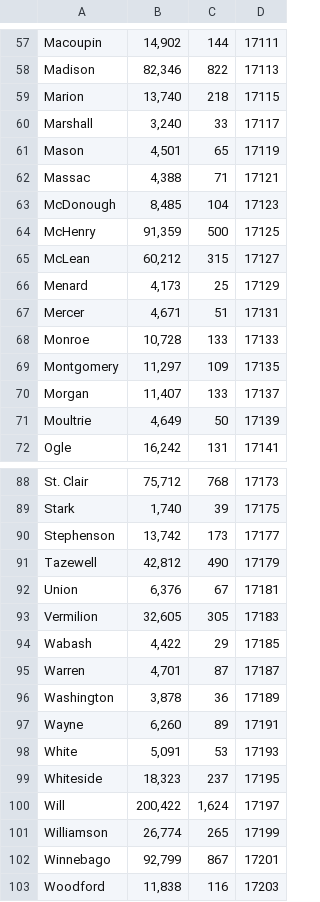
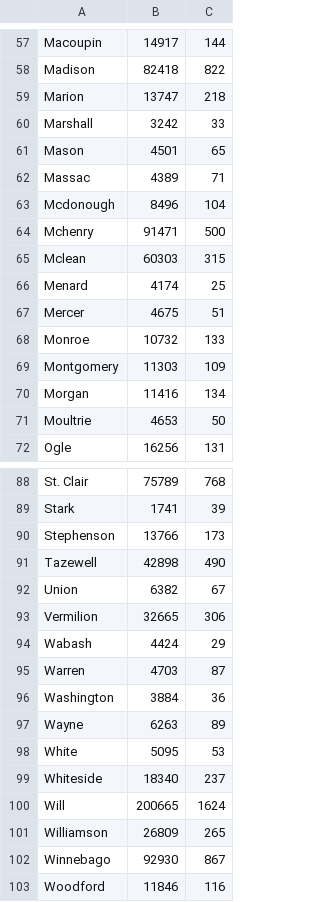
Before and after one commit to jcolecode/data-visualization, a CSV file: illinoisData.csv, drawn as a sheet; only a part is shown, gaps mark what is left out; removed rows and columns are numbered as before the commit, all else as after; the diff covers the shown part only; the diff names each change by its address in the sheet, - before the commit and + after, or states it on an @@ line.

```diff
--- a/illinoisData.csv
+++ b/illinoisData.csv
-column B, rows 57-72: 14,902 | 82,346 | 13,740 | 3,240 | 4,501 | 4,388 | 8,485 | 91,359 | 60,212 | 4,173 | 4,671 | 10,728 | 11,297 | 11,407 | 4,649 | 16,242; rows 88-103: 75,712 | 1,740 | 13,742 | 42,812 | 6,376 | 32,605 | 4,422 | 4,701 | 3,878 | 6,260 | 5,091 | 18,323 | 200,422 | 26,774 | 92,799 | 11,838
+column B, rows 57-72: 14917 | 82418 | 13747 | 3242 | 4501 | 4389 | 8496 | 91471 | 60303 | 4174 | 4675 | 10732 | 11303 | 11416 | 4653 | 16256; rows 88-103: 75789 | 1741 | 13766 | 42898 | 6382 | 32665 | 4424 | 4703 | 3884 | 6263 | 5095 | 18340 | 200665 | 26809 | 92930 | 11846
-column D, rows 57-72: 17111 | 17113 | 17115 | 17117 | 17119 | 17121 | 17123 | 17125 | 17127 | 17129 | 17131 | 17133 | 17135 | 17137 | 17139 | 17141; rows 88-103: 17173 | 17175 | 17177 | 17179 | 17181 | 17183 | 17185 | 17187 | 17189 | 17191 | 17193 | 17195 | 17197 | 17199 | 17201 | 17203
-A63: McDonough
+A63: Mcdonough
-A64: McHenry
+A64: Mchenry
-A65: McLean
+A65: Mclean
-C70: 133
+C70: 134
-C93: 305
+C93: 306
-C100: 1,624
+C100: 1624
```
Also changed, not shown: 3 added rows, 3 removed rows and 6 edited cells elsewhere in this file, 1 other file.
